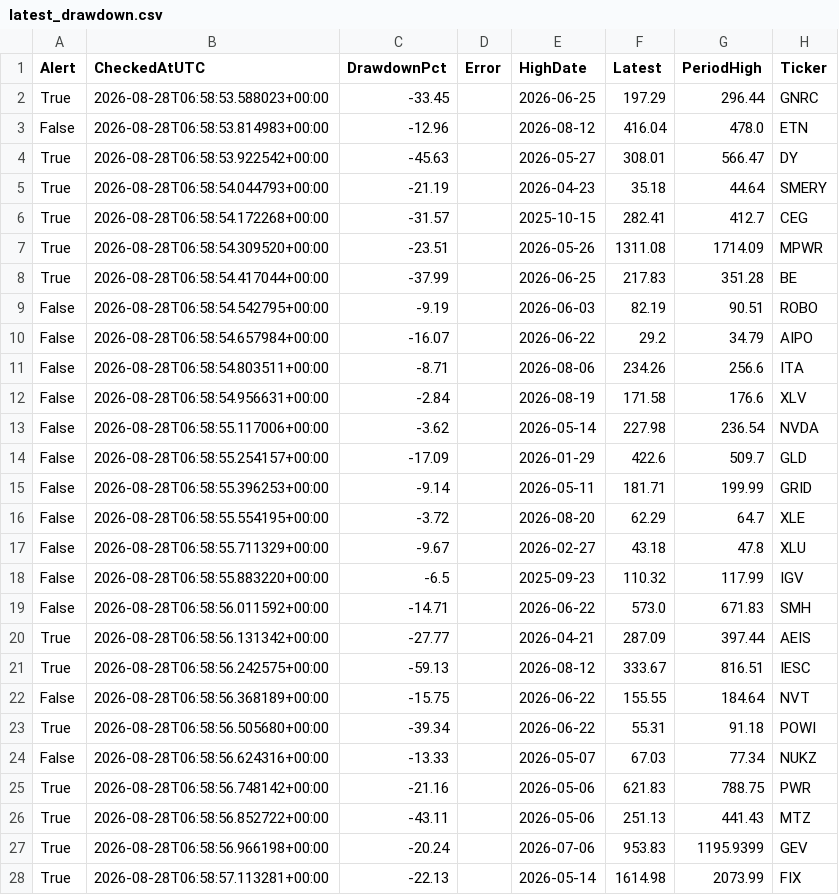
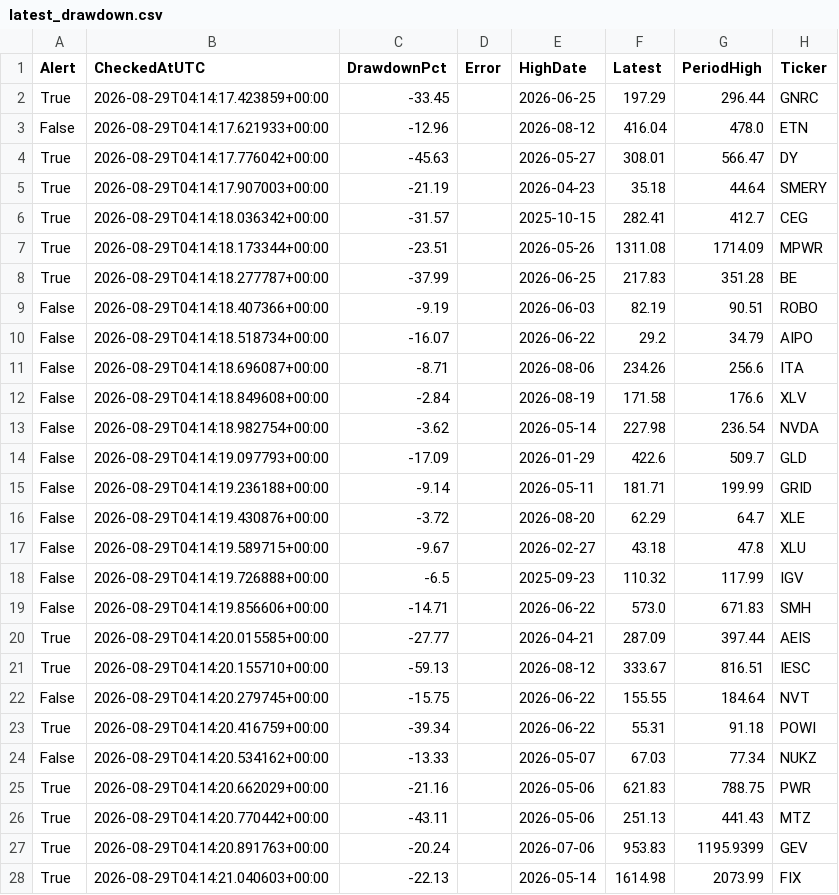
Before and after one commit to jfqbrightroute-max/us-stock-radar, a CSV file: data/latest_drawdown.csv, drawn as a sheet; only a part is shown; the diff covers the shown part only.

```diff
--- a/data/latest_drawdown.csv
+++ b/data/latest_drawdown.csv
@@ -1,28 +1,28 @@
 Alert,CheckedAtUTC,DrawdownPct,Error,HighDate,Latest,PeriodHigh,Ticker
-True,2026-08-28T06:58:53.588023+00:00,-33.45,,2026-06-25,197.29,296.44,GNRC
-False,2026-08-28T06:58:53.814983+00:00,-12.96,,2026-08-12,416.04,478.0,ETN
-True,2026-08-28T06:58:53.922542+00:00,-45.63,,2026-05-27,308.01,566.47,DY
-True,2026-08-28T06:58:54.044793+00:00,-21.19,,2026-04-23,35.18,44.64,SMERY
-True,2026-08-28T06:58:54.172268+00:00,-31.57,,2025-10-15,282.41,412.7,CEG
-True,2026-08-28T06:58:54.309520+00:00,-23.51,,2026-05-26,1311.08,1714.09,MPWR
-True,2026-08-28T06:58:54.417044+00:00,-37.99,,2026-06-25,217.83,351.28,BE
-False,2026-08-28T06:58:54.542795+00:00,-9.19,,2026-06-03,82.19,90.51,ROBO
-False,2026-08-28T06:58:54.657984+00:00,-16.07,,2026-06-22,29.2,34.79,AIPO
-False,2026-08-28T06:58:54.803511+00:00,-8.71,,2026-08-06,234.26,256.6,ITA
-False,2026-08-28T06:58:54.956631+00:00,-2.84,,2026-08-19,171.58,176.6,XLV
-False,2026-08-28T06:58:55.117006+00:00,-3.62,,2026-05-14,227.98,236.54,NVDA
-False,2026-08-28T06:58:55.254157+00:00,-17.09,,2026-01-29,422.6,509.7,GLD
-False,2026-08-28T06:58:55.396253+00:00,-9.14,,2026-05-11,181.71,199.99,GRID
-False,2026-08-28T06:58:55.554195+00:00,-3.72,,2026-08-20,62.29,64.7,XLE
-False,2026-08-28T06:58:55.711329+00:00,-9.67,,2026-02-27,43.18,47.8,XLU
-False,2026-08-28T06:58:55.883220+00:00,-6.5,,2025-09-23,110.32,117.99,IGV
-False,2026-08-28T06:58:56.011592+00:00,-14.71,,2026-06-22,573.0,671.83,SMH
-True,2026-08-28T06:58:56.131342+00:00,-27.77,,2026-04-21,287.09,397.44,AEIS
-True,2026-08-28T06:58:56.242575+00:00,-59.13,,2026-08-12,333.67,816.51,IESC
-False,2026-08-28T06:58:56.368189+00:00,-15.75,,2026-06-22,155.55,184.64,NVT
-True,2026-08-28T06:58:56.505680+00:00,-39.34,,2026-06-22,55.31,91.18,POWI
-False,2026-08-28T06:58:56.624316+00:00,-13.33,,2026-05-07,67.03,77.34,NUKZ
-True,2026-08-28T06:58:56.748142+00:00,-21.16,,2026-05-06,621.83,788.75,PWR
-True,2026-08-28T06:58:56.852722+00:00,-43.11,,2026-05-06,251.13,441.43,MTZ
-True,2026-08-28T06:58:56.966198+00:00,-20.24,,2026-07-06,953.83,1195.9399,GEV
-True,2026-08-28T06:58:57.113281+00:00,-22.13,,2026-05-14,1614.98,2073.99,FIX
+True,2026-08-29T04:14:17.423859+00:00,-33.45,,2026-06-25,197.29,296.44,GNRC
+False,2026-08-29T04:14:17.621933+00:00,-12.96,,2026-08-12,416.04,478.0,ETN
+True,2026-08-29T04:14:17.776042+00:00,-45.63,,2026-05-27,308.01,566.47,DY
+True,2026-08-29T04:14:17.907003+00:00,-21.19,,2026-04-23,35.18,44.64,SMERY
+True,2026-08-29T04:14:18.036342+00:00,-31.57,,2025-10-15,282.41,412.7,CEG
+True,2026-08-29T04:14:18.173344+00:00,-23.51,,2026-05-26,1311.08,1714.09,MPWR
+True,2026-08-29T04:14:18.277787+00:00,-37.99,,2026-06-25,217.83,351.28,BE
+False,2026-08-29T04:14:18.407366+00:00,-9.19,,2026-06-03,82.19,90.51,ROBO
+False,2026-08-29T04:14:18.518734+00:00,-16.07,,2026-06-22,29.2,34.79,AIPO
+False,2026-08-29T04:14:18.696087+00:00,-8.71,,2026-08-06,234.26,256.6,ITA
+False,2026-08-29T04:14:18.849608+00:00,-2.84,,2026-08-19,171.58,176.6,XLV
+False,2026-08-29T04:14:18.982754+00:00,-3.62,,2026-05-14,227.98,236.54,NVDA
+False,2026-08-29T04:14:19.097793+00:00,-17.09,,2026-01-29,422.6,509.7,GLD
+False,2026-08-29T04:14:19.236188+00:00,-9.14,,2026-05-11,181.71,199.99,GRID
+False,2026-08-29T04:14:19.430876+00:00,-3.72,,2026-08-20,62.29,64.7,XLE
+False,2026-08-29T04:14:19.589715+00:00,-9.67,,2026-02-27,43.18,47.8,XLU
+False,2026-08-29T04:14:19.726888+00:00,-6.5,,2025-09-23,110.32,117.99,IGV
+False,2026-08-29T04:14:19.856606+00:00,-14.71,,2026-06-22,573.0,671.83,SMH
+True,2026-08-29T04:14:20.015585+00:00,-27.77,,2026-04-21,287.09,397.44,AEIS
+True,2026-08-29T04:14:20.155710+00:00,-59.13,,2026-08-12,333.67,816.51,IESC
+False,2026-08-29T04:14:20.279745+00:00,-15.75,,2026-06-22,155.55,184.64,NVT
+True,2026-08-29T04:14:20.416759+00:00,-39.34,,2026-06-22,55.31,91.18,POWI
+False,2026-08-29T04:14:20.534162+00:00,-13.33,,2026-05-07,67.03,77.34,NUKZ
+True,2026-08-29T04:14:20.662029+00:00,-21.16,,2026-05-06,621.83,788.75,PWR
+True,2026-08-29T04:14:20.770442+00:00,-43.11,,2026-05-06,251.13,441.43,MTZ
+True,2026-08-29T04:14:20.891763+00:00,-20.24,,2026-07-06,953.83,1195.9399,GEV
+True,2026-08-29T04:14:21.040603+00:00,-22.13,,2026-05-14,1614.98,2073.99,FIX
```
Also changed, not shown: 62 edited cells elsewhere in this file.
